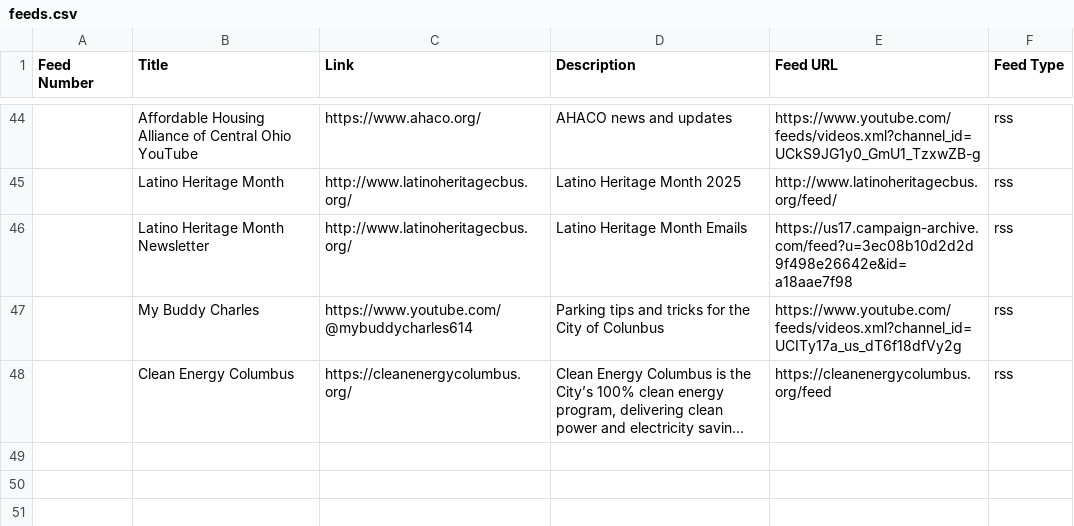
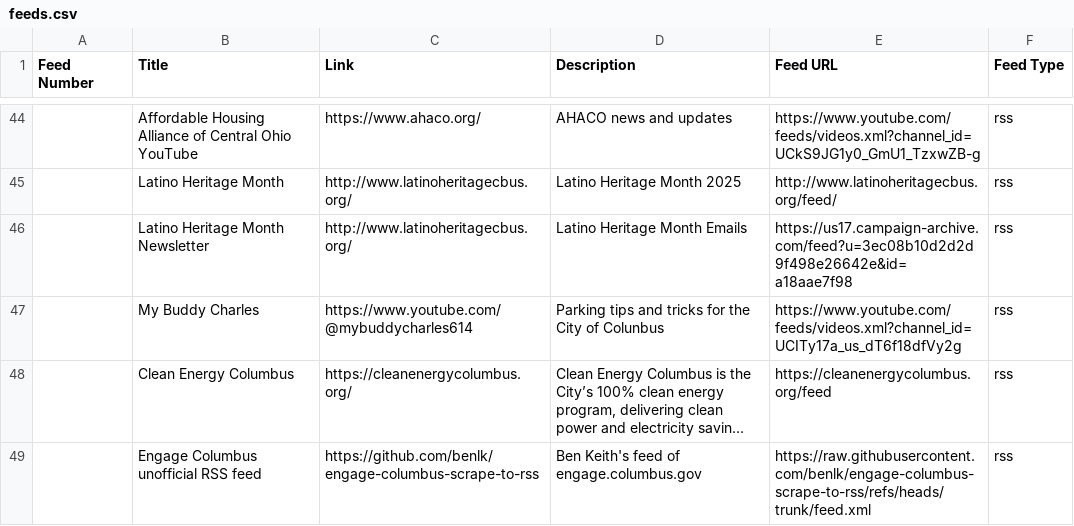
Before and after one commit to benlk/columbus-misc-rss, a CSV file: feeds.csv, drawn as a sheet; only a part is shown, gaps mark what is left out; long unchanged cells end in …; the diff names each change by its address in the sheet, - before the commit and + after, or states it on an @@ line.

Commit message:
Add https://github.com/benlk/engage-columbus-scrape-to-rss for engage.columbus.gov

```diff
--- a/feeds.csv
+++ b/feeds.csv
+row 49:  | Engage Columbus unofficial RSS feed | https://github.com/benlk/engage-columbus-scrape-to-rss | Ben Keith's feed of engage.columbus.gov | https://raw.githubusercontent.com/benlk/engage-columbus-scrape-to-rss/refs/heads/trunk/feed.xml | rss
```
Also changed, not shown: 1 other file.
